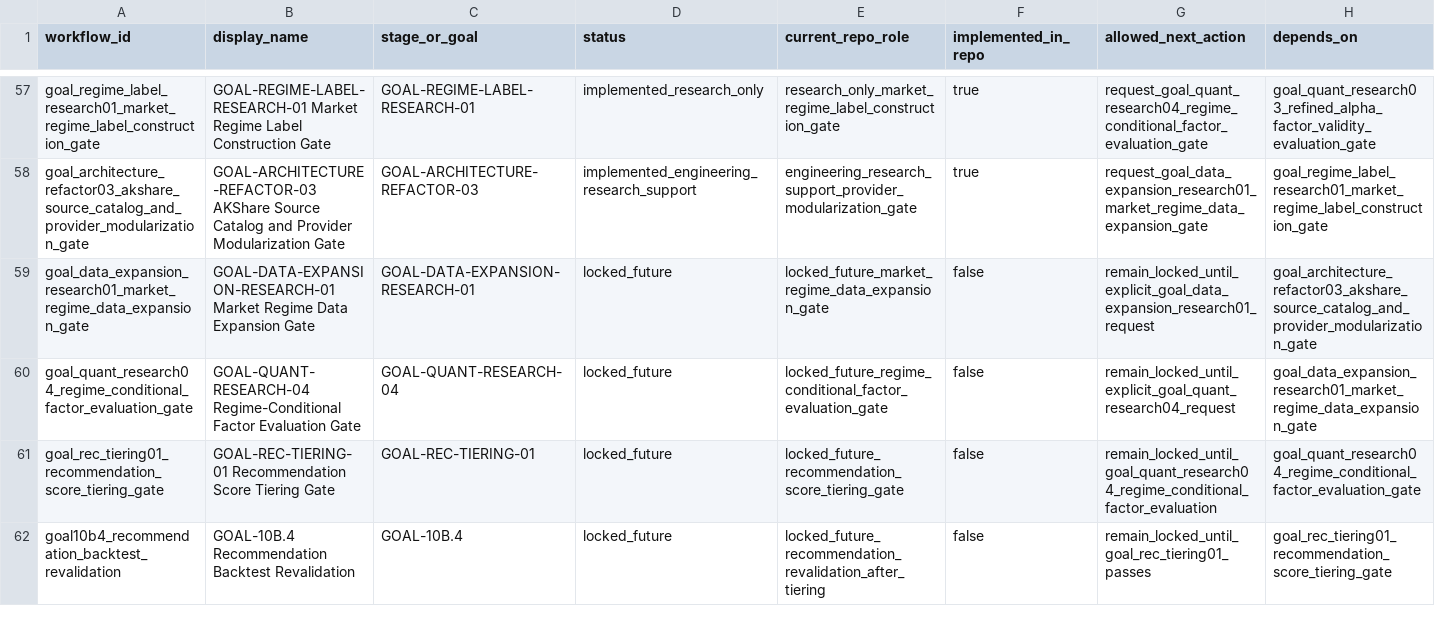
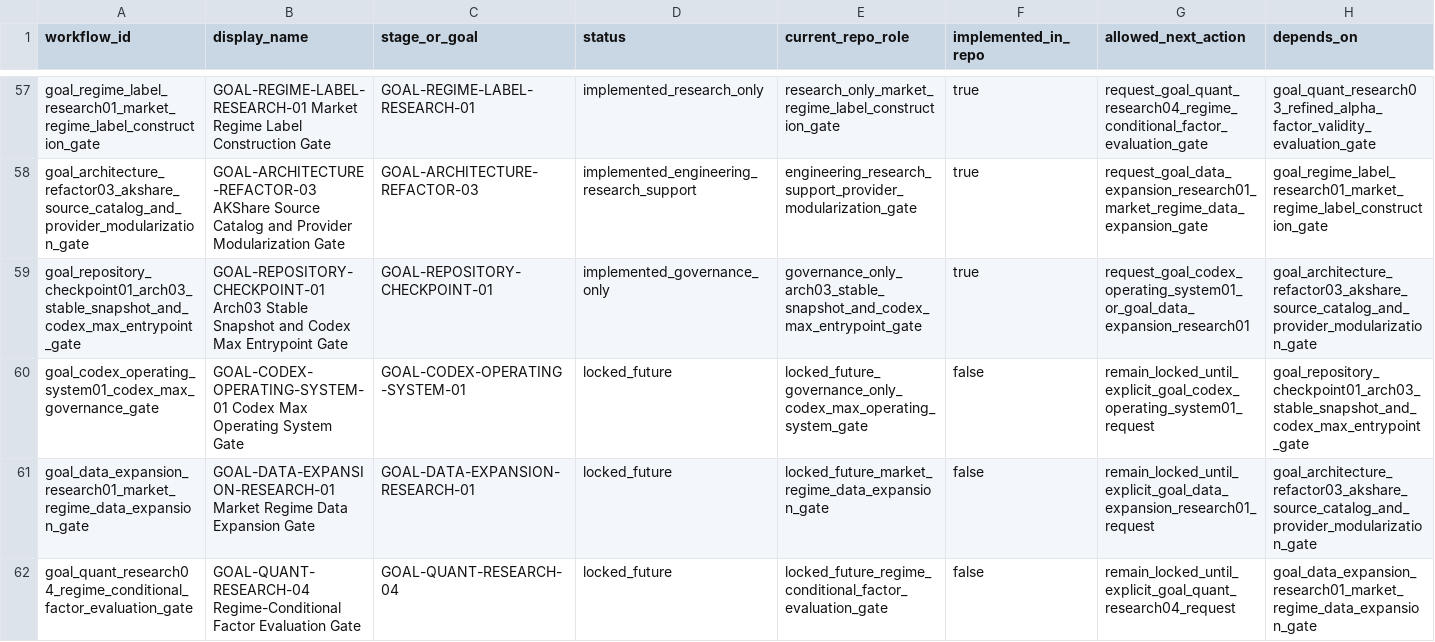
Before and after one commit to RyanLu0203/A_share_premarket_core, a CSV file: configs/project/workflow_status.csv, drawn as a sheet; only a part is shown, gaps mark what is left out; the shorter side is filled out with more unchanged rows; rows hold the shown columns only; the diff names each change by its address in the sheet, - before the commit and + after, or states it on an @@ line.

Commit message:
Add Arch03 repository checkpoint governance

```diff
--- a/configs/project/workflow_status.csv
+++ b/configs/project/workflow_status.csv
+row 59: goal_repository_checkpoint01_arch03_stable_snapshot_and_codex_max_entrypoint_gate | GOAL-REPOSITORY-CHECKPOINT-01 Arch03 Stable Snapshot and Codex Max Entrypoint Gate | GOAL-REPOSITORY-CHECKPOINT-01 | implemented_governance_only | governance_only_arch03_stable_snapshot_and_codex_max_entrypoint_gate | true | request_goal_codex_operating_system01_or_goal_data_expansion_research01 | goal_architecture_refactor03_akshare_source_catalog_and_provider_modularization_gate
+row 60: goal_codex_operating_system01_codex_max_governance_gate | GOAL-CODEX-OPERATING-SYSTEM-01 Codex Max Operating System Gate | GOAL-CODEX-OPERATING-SYSTEM-01 | locked_future | locked_future_governance_only_codex_max_operating_system_gate | false | remain_locked_until_explicit_goal_codex_operating_system01_request | goal_repository_checkpoint01_arch03_stable_snapshot_and_codex_max_entrypoint_gate
```
Also changed, not shown: outputs/audits/classified_capability_catalog_through_goal06b.csv, outputs/audits/goal_architecture_refactor03_module_inventory.csv, 34 other files.
